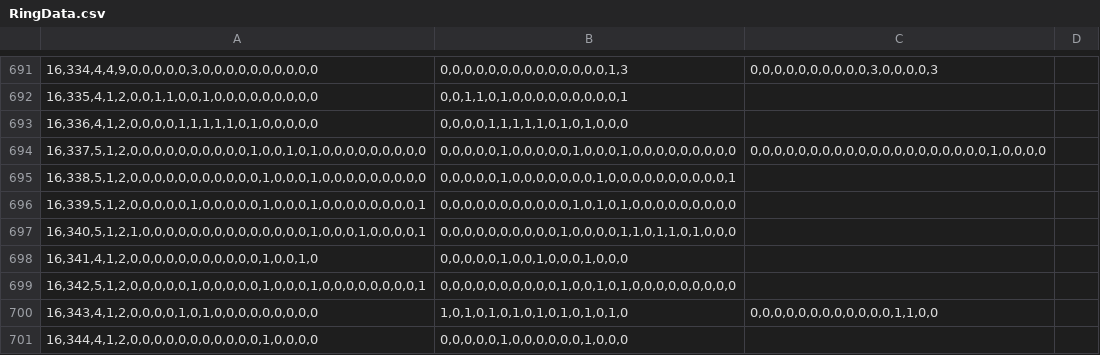
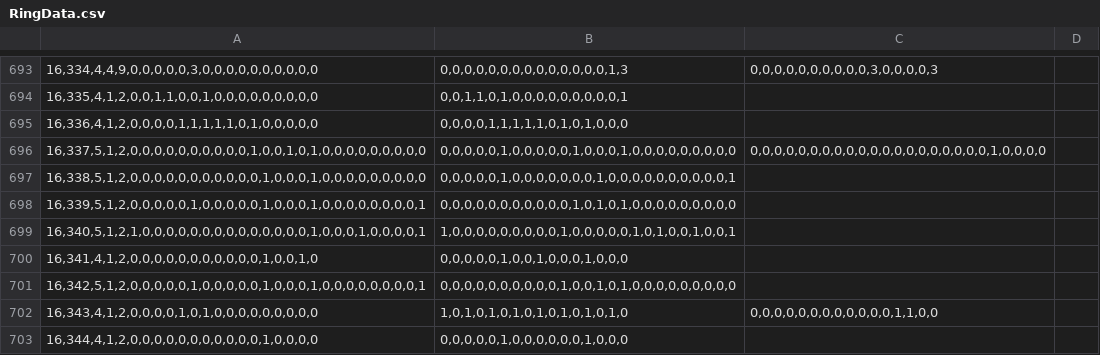
Before and after one commit to Ivanhan2018/MathTool, a CSV file: gaptool/RingData.csv, drawn as a sheet; only a part is shown, gaps mark what is left out; addresses are those after the commit; the diff covers the shown part only; the diff names each change by its address in the sheet, - before the commit and + after, or states it on an @@ line.

```diff
--- a/gaptool/RingData.csv
+++ b/gaptool/RingData.csv
-B699: 0,0,0,0,0,0,0,0,0,0,1,0,0,0,0,1,1,0,1,1,0,1,0,0,0
+B699: 1,0,0,0,0,0,0,0,0,0,1,0,0,0,0,0,1,0,1,0,0,1,0,0,1
```
Also changed, not shown: 3 added rows, 1 removed row and 5 edited cells elsewhere in this file, gaptool/Q1R16.csv.
